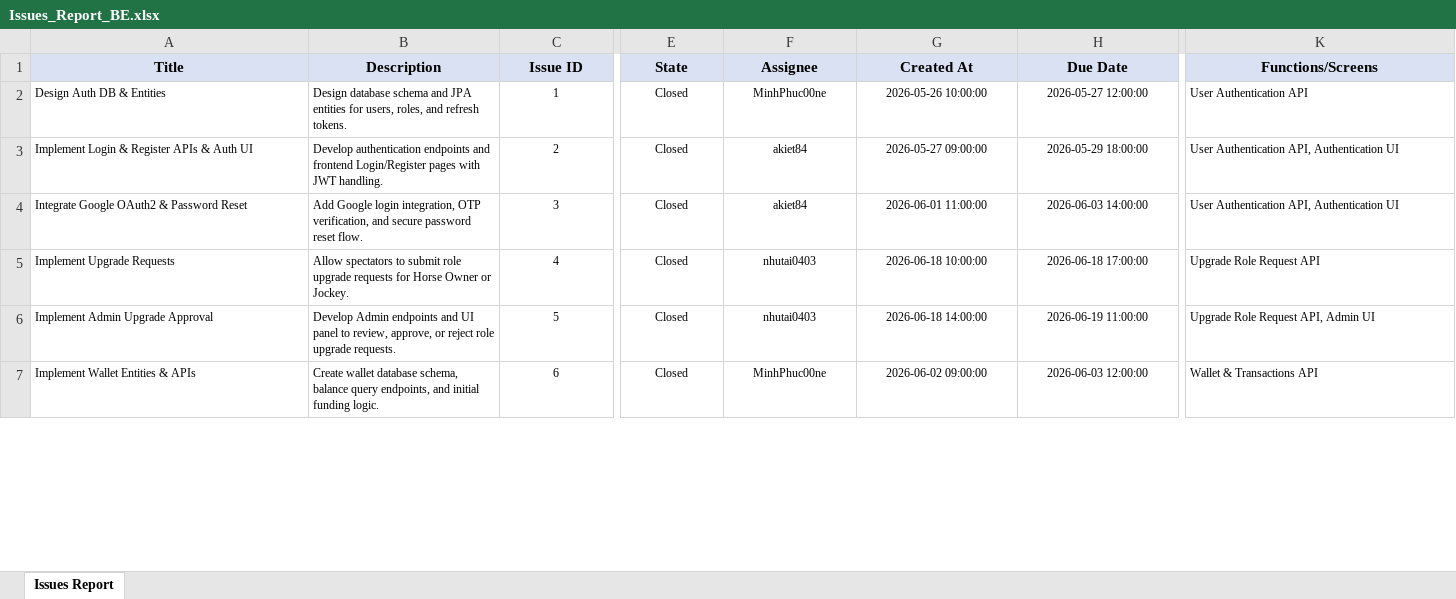
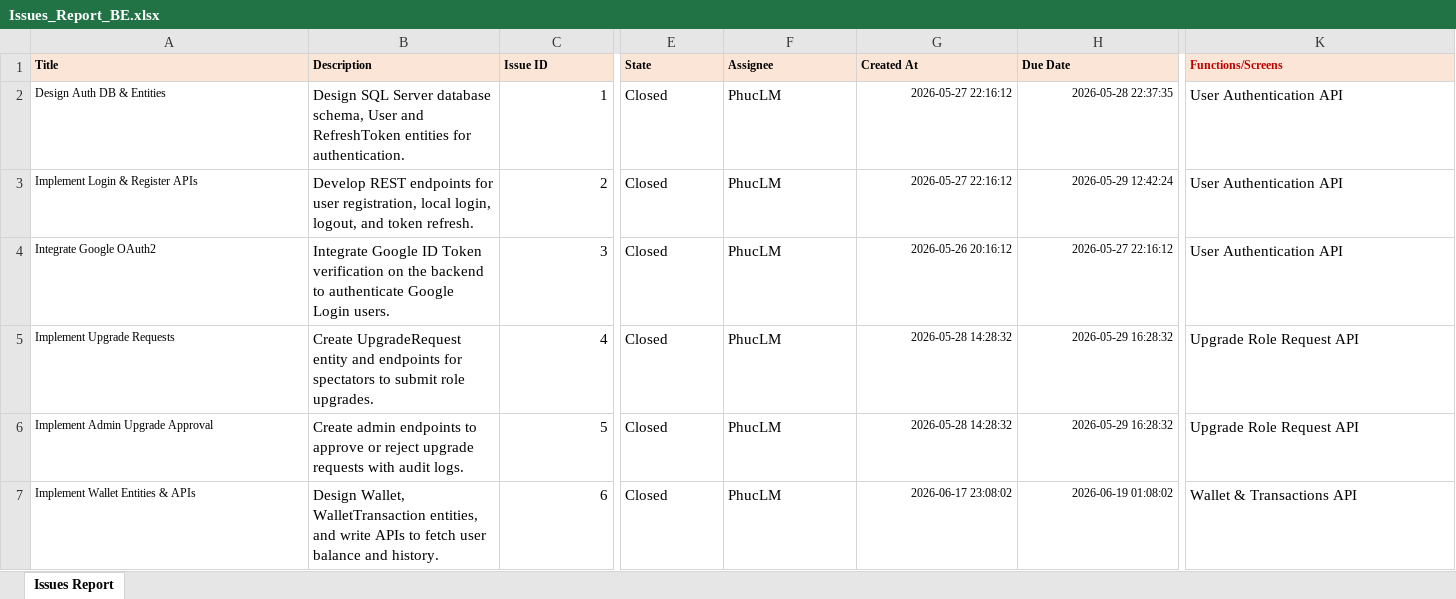
Before and after one commit to MinhPhuc00ne/horse-racing-system, an Excel workbook: doc/Issues_Report_BE.xlsx, sheet Issues Report, drawn as a sheet; only a part is shown, gaps mark what is left out; values as stored, in another font and other column widths than the file's, no borders; the diff covers the shown part only; the diff names each change by its address in the sheet, - before the commit and + after, or states it on an @@ line.

```diff
--- a/doc/Issues_Report_BE.xlsx (sheet Issues Report)
+++ b/doc/Issues_Report_BE.xlsx (sheet Issues Report)
@@ A1:K1 alignment: center → left, fill: #D9E1F2 → #FBE5D6, text size: smaller @@
-K1 text colour: black
+K1 text colour: #C00000
-B2 (Description): Design database schema and JPA entities for users, roles, and refresh tokens.
+B2 (Description): Design SQL Server database schema, User and RefreshToken entities for authentication.
@@ B2:F7 text size: larger @@
-C2:C7 alignment: center
+C2:C7 alignment: right
-E2:F7 alignment: center
+E2:F7 alignment: left
-F2 (Assignee): MinhPhuc00ne
+F2 (Assignee): PhucLM
-G2 (Created At): 2026-05-26 10:00:00
+G2 (Created At): 2026-05-27 22:16:12
-G2:H7 alignment: center
+G2:H7 alignment: right
-H2 (Due Date): 2026-05-27 12:00:00
+H2 (Due Date): 2026-05-28 22:37:35
@@ K2:K7 text size: larger @@
-A3 (Title): Implement Login & Register APIs & Auth UI
+A3 (Title): Implement Login & Register APIs
-B3 (Description): Develop authentication endpoints and frontend Login/Register pages with JWT handling.
+B3 (Description): Develop REST endpoints for user registration, local login, logout, and token refresh.
-F3:F4 (Assignee): akiet84
+F3:F4 (Assignee): PhucLM
-G3 (Created At): 2026-05-27 09:00:00
+G3 (Created At): 2026-05-27 22:16:12
-H3 (Due Date): 2026-05-29 18:00:00
+H3 (Due Date): 2026-05-29 12:42:24
-K3:K4 (Functions/Screens): User Authentication API, Authentication UI
+K3:K4 (Functions/Screens): User Authentication API
-A4 (Title): Integrate Google OAuth2 & Password Reset
+A4 (Title): Integrate Google OAuth2
-B4 (Description): Add Google login integration, OTP verification, and secure password reset flow.
+B4 (Description): Integrate Google ID Token verification on the backend to authenticate Google Login users.
-G4 (Created At): 2026-06-01 11:00:00
+G4 (Created At): 2026-05-26 20:16:12
-H4 (Due Date): 2026-06-03 14:00:00
+H4 (Due Date): 2026-05-27 22:16:12
-B5 (Description): Allow spectators to submit role upgrade requests for Horse Owner or Jockey.
+B5 (Description): Create UpgradeRequest entity and endpoints for spectators to submit role upgrades.
-F5:F6 (Assignee): nhutai0403
+F5:F6 (Assignee): PhucLM
-G5 (Created At): 2026-06-18 10:00:00
+G5 (Created At): 2026-05-28 14:28:32
-H5 (Due Date): 2026-06-18 17:00:00
+H5 (Due Date): 2026-05-29 16:28:32
-B6 (Description): Develop Admin endpoints and UI panel to review, approve, or reject role upgrade requests.
+B6 (Description): Create admin endpoints to approve or reject upgrade requests with audit logs.
-G6 (Created At): 2026-06-18 14:00:00
+G6 (Created At): 2026-05-28 14:28:32
-H6 (Due Date): 2026-06-19 11:00:00
+H6 (Due Date): 2026-05-29 16:28:32
-K6 (Functions/Screens): Upgrade Role Request API, Admin UI
+K6 (Functions/Screens): Upgrade Role Request API
-B7 (Description): Create wallet database schema, balance query endpoints, and initial funding logic.
+B7 (Description): Design Wallet, WalletTransaction entities, and write APIs to fetch user balance and history.
-F7 (Assignee): MinhPhuc00ne
+F7 (Assignee): PhucLM
-G7 (Created At): 2026-06-02 09:00:00
+G7 (Created At): 2026-06-17 23:08:02
-H7 (Due Date): 2026-06-03 12:00:00
+H7 (Due Date): 2026-06-19 01:08:02
```
Also changed, not shown: 7 removed rows, 71 edited cells and cell formats elsewhere in this sheet, doc/Project_Tracking_BE.xlsx, 1 other file.
